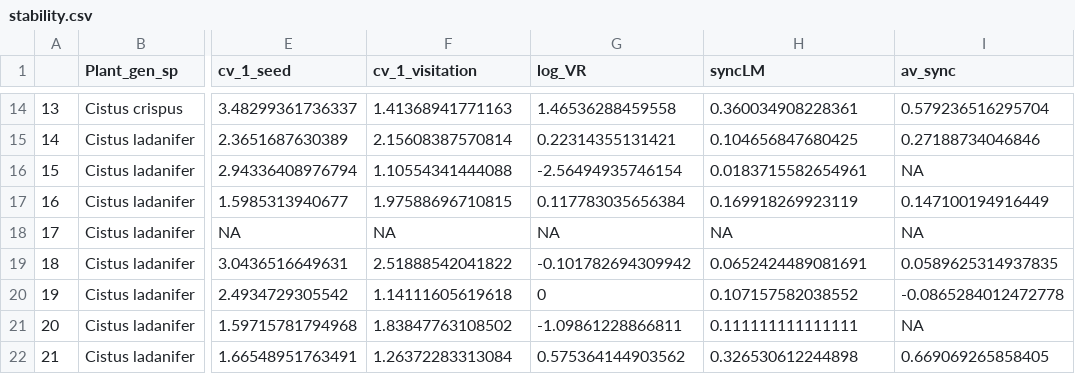
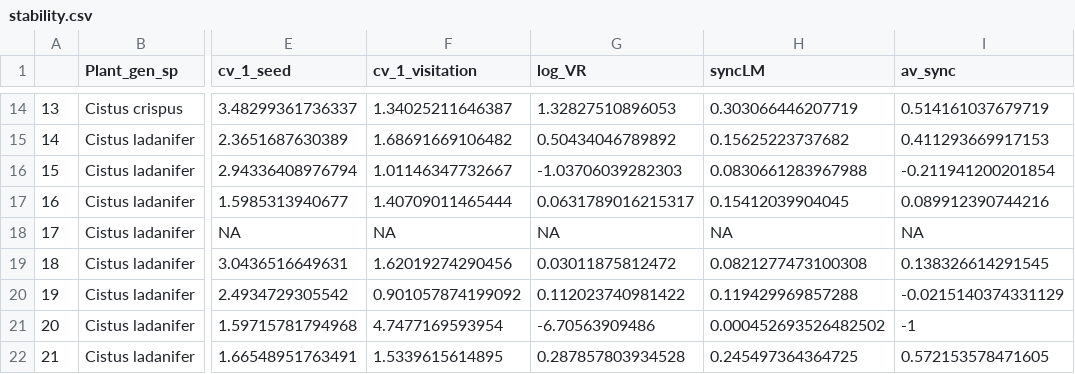
Before and after one commit to ETobajas/stability-and-function, a CSV file: Data/stability.csv, drawn as a sheet; only a part is shown, gaps mark what is left out; the diff covers the shown part only; the diff names each change by its address in the sheet, - before the commit and + after, or states it on an @@ line.

Commit message:
corrected stability of visitation rate and synchrony

```diff
--- a/Data/stability.csv
+++ b/Data/stability.csv
-F14 (cv_1_visitation): 1.41368941771163
+F14 (cv_1_visitation): 1.34025211646387
-G14 (log_VR): 1.46536288459558
+G14 (log_VR): 1.32827510896053
-H14 (syncLM): 0.360034908228361
+H14 (syncLM): 0.303066446207719
-I14 (av_sync): 0.579236516295704
+I14 (av_sync): 0.514161037679719
-F15 (cv_1_visitation): 2.15608387570814
+F15 (cv_1_visitation): 1.68691669106482
-G15 (log_VR): 0.22314355131421
+G15 (log_VR): 0.50434046789892
-H15 (syncLM): 0.104656847680425
+H15 (syncLM): 0.15625223737682
-I15 (av_sync): 0.27188734046846
+I15 (av_sync): 0.411293669917153
-F16 (cv_1_visitation): 1.10554341444088
+F16 (cv_1_visitation): 1.01146347732667
-G16 (log_VR): -2.56494935746154
+G16 (log_VR): -1.03706039282303
-H16 (syncLM): 0.0183715582654961
+H16 (syncLM): 0.0830661283967988
-I16 (av_sync): NA
+I16 (av_sync): -0.211941200201854
-F17 (cv_1_visitation): 1.97588696710815
+F17 (cv_1_visitation): 1.40709011465444
-G17 (log_VR): 0.117783035656384
+G17 (log_VR): 0.0631789016215317
-H17 (syncLM): 0.169918269923119
+H17 (syncLM): 0.15412039904045
-I17 (av_sync): 0.147100194916449
+I17 (av_sync): 0.089912390744216
-F19 (cv_1_visitation): 2.51888542041822
+F19 (cv_1_visitation): 1.62019274290456
-G19 (log_VR): -0.101782694309942
+G19 (log_VR): 0.03011875812472
-H19 (syncLM): 0.0652424489081691
+H19 (syncLM): 0.0821277473100308
-I19 (av_sync): 0.0589625314937835
+I19 (av_sync): 0.138326614291545
-F20 (cv_1_visitation): 1.14111605619618
+F20 (cv_1_visitation): 0.901057874199092
-G20 (log_VR): 0
+G20 (log_VR): 0.112023740981422
-H20 (syncLM): 0.107157582038552
+H20 (syncLM): 0.119429969857288
-I20 (av_sync): -0.0865284012472778
+I20 (av_sync): -0.0215140374331129
-F21 (cv_1_visitation): 1.83847763108502
+F21 (cv_1_visitation): 4.7477169593954
-G21 (log_VR): -1.09861228866811
+G21 (log_VR): -6.70563909486
-H21 (syncLM): 0.111111111111111
+H21 (syncLM): 0.000452693526482502
-I21 (av_sync): NA
+I21 (av_sync): -1
-F22 (cv_1_visitation): 1.26372283313084
+F22 (cv_1_visitation): 1.5339615614895
-G22 (log_VR): 0.575364144903562
+G22 (log_VR): 0.287857803934528
-H22 (syncLM): 0.326530612244898
+H22 (syncLM): 0.245497364364725
-I22 (av_sync): 0.669069265858405
+I22 (av_sync): 0.572153578471605
```
Also changed, not shown: 150 edited cells elsewhere in this file.
